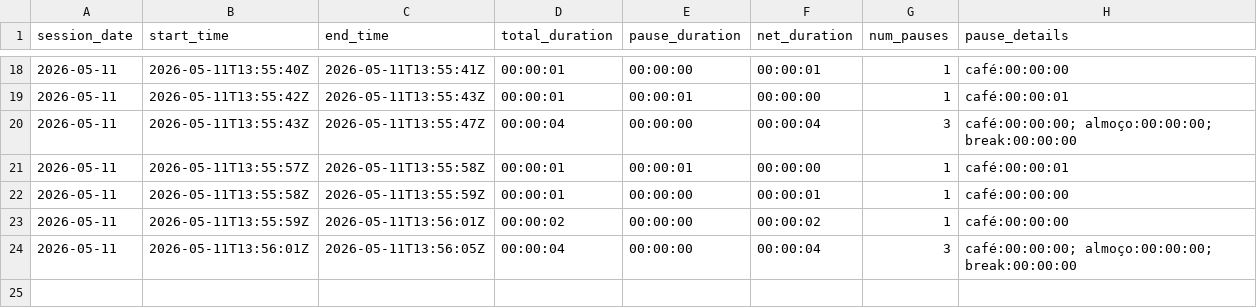
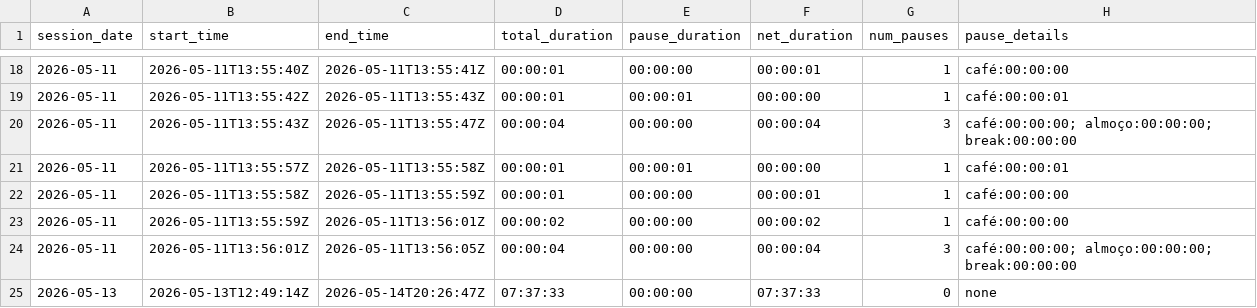
Before and after one commit to yvesmarinho/default-project, a CSV file: .session-time/history.csv, drawn as a sheet; only a part is shown, gaps mark what is left out; the diff names each change by its address in the sheet, - before the commit and + after, or states it on an @@ line.

```diff
--- a/.session-time/history.csv
+++ b/.session-time/history.csv
+row 25: 2026-05-13 | 2026-05-13T12:49:14Z | 2026-05-14T20:26:47Z | 07:37:33 | 00:00:00 | 07:37:33 | 0 | none
```
Also changed, not shown: 2 other files.
